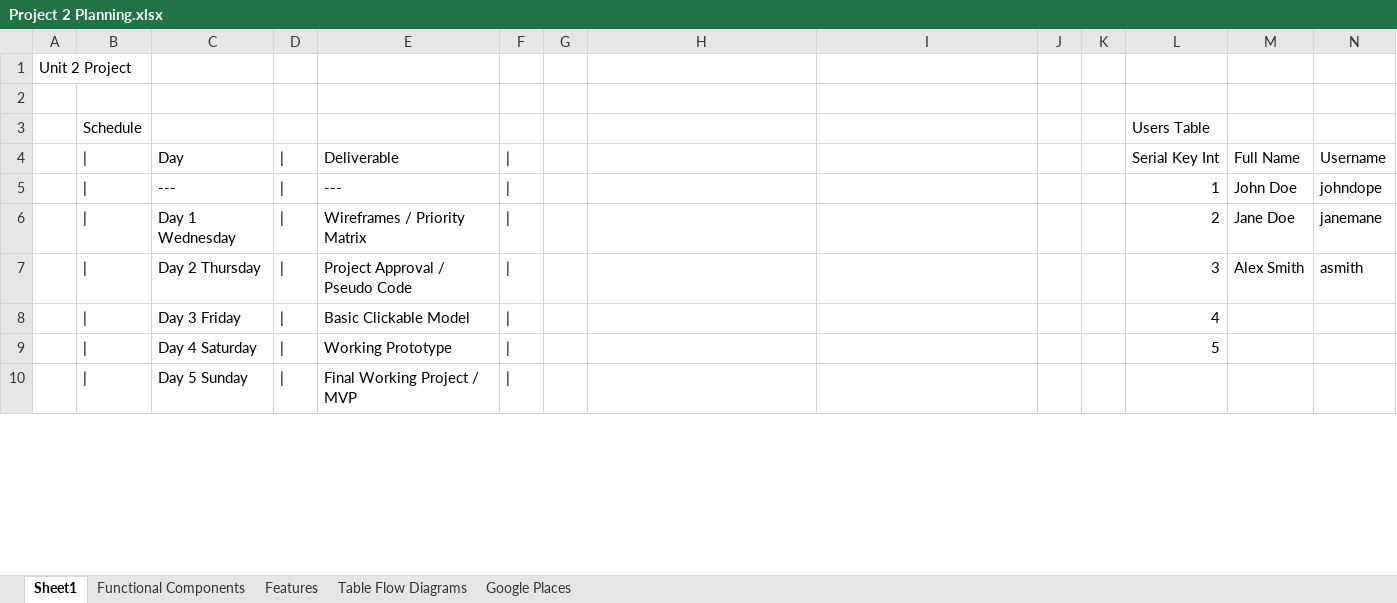
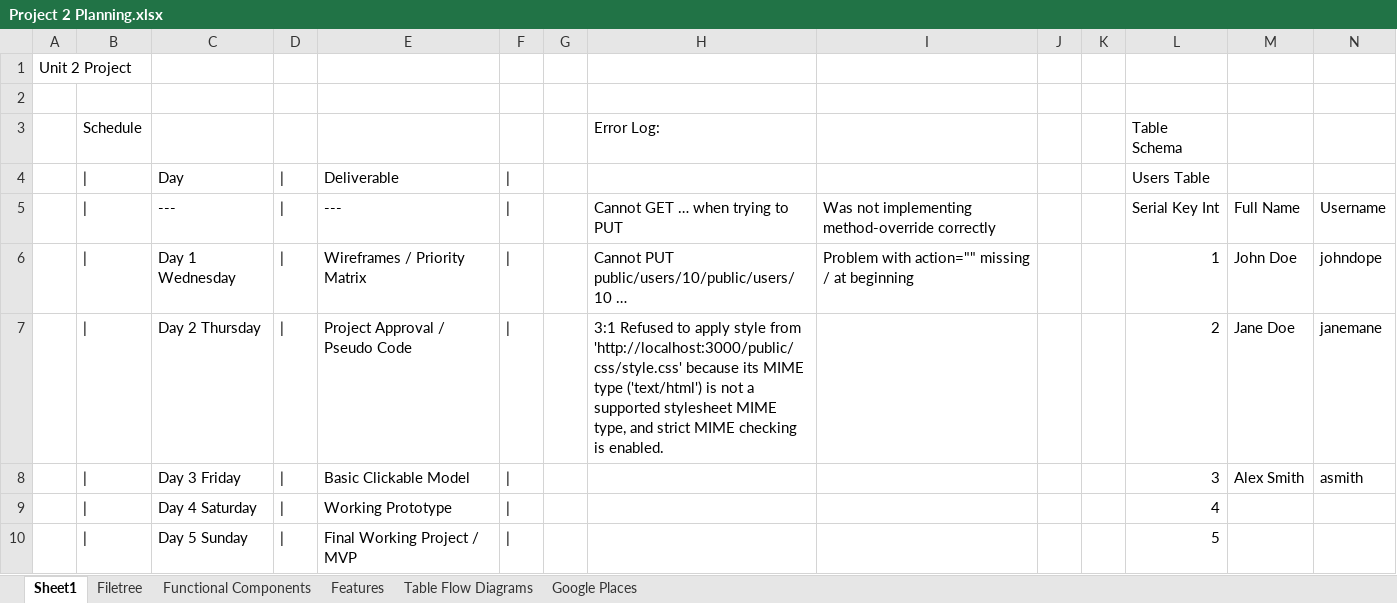
Before and after one commit to stevencharleshuang/ivebin, an Excel workbook: assets/Project 2 Planning.xlsx, sheet Sheet1, drawn as a sheet; only a part is shown; values as stored, in another font and other column widths than the file's, no borders; removed rows and columns are numbered as before the commit, all else as after; rows hold the shown columns only; the diff covers the shown part only; the diff names each change by its address in the sheet, - before the commit and + after, or states it on an @@ line.

```diff
--- a/assets/Project 2 Planning.xlsx (sheet Sheet1)
+++ b/assets/Project 2 Planning.xlsx (sheet Sheet1)
+sheet tab: Filetree
-row 3:  | Schedule |  |  |  |  |  |  |  |  |  | Users Table
+row 3:  | Schedule |  |  |  |  |  | Error Log: |  |  |  | Table Schema
+row 4:  | | | Day | | | Deliverable | | |  |  |  |  |  | Users Table
-C5: Day
+C5: ---
-E5: Deliverable
+E5: ---
-H5: (empty)
+H5: Cannot GET … when trying to PUT
-I5: (empty)
+I5: Was not implementing method-override correctly
-C6: ---
+C6: Day 1 Wednesday
-E6: ---
+E6: Wireframes / Priority Matrix
-H6: (empty)
+H6: Cannot PUT public/users/10/public/users/10 …
-I6: (empty)
+I6: Problem with action="" missing / at beginning
-C7: Day 1 Wednesday
+C7: Day 2 Thursday
-E7: Wireframes / Priority Matrix
+E7: Project Approval / Pseudo Code
-H7: (empty)
+H7: 3:1 Refused to apply style from 'http://localhost:3000/public/css/style.css' because its MIME type ('text/html') is not a supported stylesheet MIME type, and strict MIME checking is enabled.
-C8: Day 2 Thursday
+C8: Day 3 Friday
-E8: Project Approval / Pseudo Code
+E8: Basic Clickable Model
-row 8:  | | | Day 3 Friday | | | Basic Clickable Model | | |  |  |  |  |  | 4
-L9: 5
+L9: 4
-L10: (empty)
+L10: 5
```
Also changed, not shown: 2 added rows, 1 removed row and 14 edited cells elsewhere in this sheet, sheet Functional Components, 5 other files.
